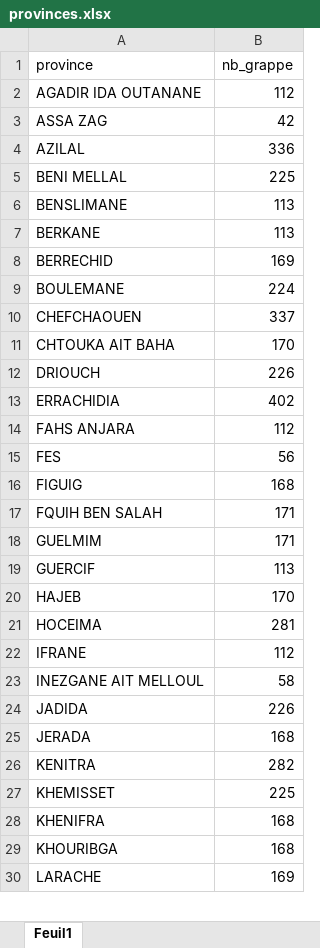
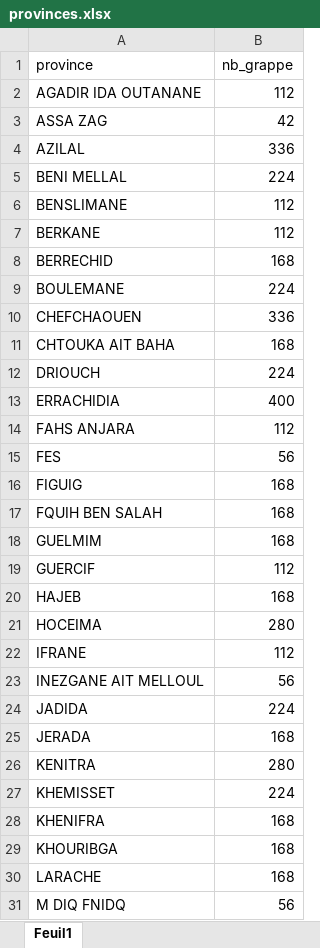
Before and after one commit to iaousse/projet_streamlit, an Excel workbook: data/data_excel_to_parquet/provinces.xlsx, sheet Feuil1, drawn as a sheet; only a part is shown; values as stored, in another font and other column widths than the file's, no borders; the diff covers the shown part only; the diff names each change by its address in the sheet, - before the commit and + after, or states it on an @@ line.

```diff
--- a/data/data_excel_to_parquet/provinces.xlsx (sheet Feuil1)
+++ b/data/data_excel_to_parquet/provinces.xlsx (sheet Feuil1)
-B5 (nb_grappe): 225
+B5 (nb_grappe): 224
-B6:B7 (nb_grappe): 113
+B6:B7 (nb_grappe): 112
-B8 (nb_grappe): 169
+B8 (nb_grappe): 168
-B10 (nb_grappe): 337
+B10 (nb_grappe): 336
-B11 (nb_grappe): 170
+B11 (nb_grappe): 168
-B12 (nb_grappe): 226
+B12 (nb_grappe): 224
-B13 (nb_grappe): 402
+B13 (nb_grappe): 400
-B17:B18 (nb_grappe): 171
+B17:B18 (nb_grappe): 168
-B19 (nb_grappe): 113
+B19 (nb_grappe): 112
-B20 (nb_grappe): 170
+B20 (nb_grappe): 168
-B21 (nb_grappe): 281
+B21 (nb_grappe): 280
-B23 (nb_grappe): 58
+B23 (nb_grappe): 56
-B24 (nb_grappe): 226
+B24 (nb_grappe): 224
-B26 (nb_grappe): 282
+B26 (nb_grappe): 280
-B27 (nb_grappe): 225
+B27 (nb_grappe): 224
-B30 (nb_grappe): 169
+B30 (nb_grappe): 168
+row 31: M DIQ FNIDQ | 56
```
Also changed, not shown: 1 added row and 15 edited cells elsewhere in this sheet, data/data_excel_to_parquet/grappes_regions.xlsx, 13 other files.
